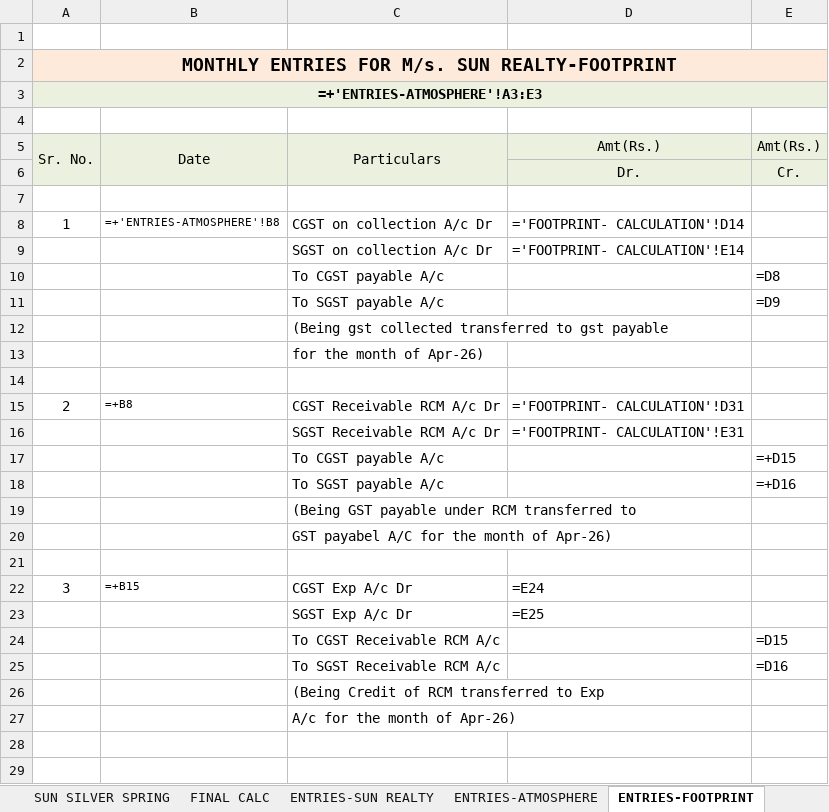
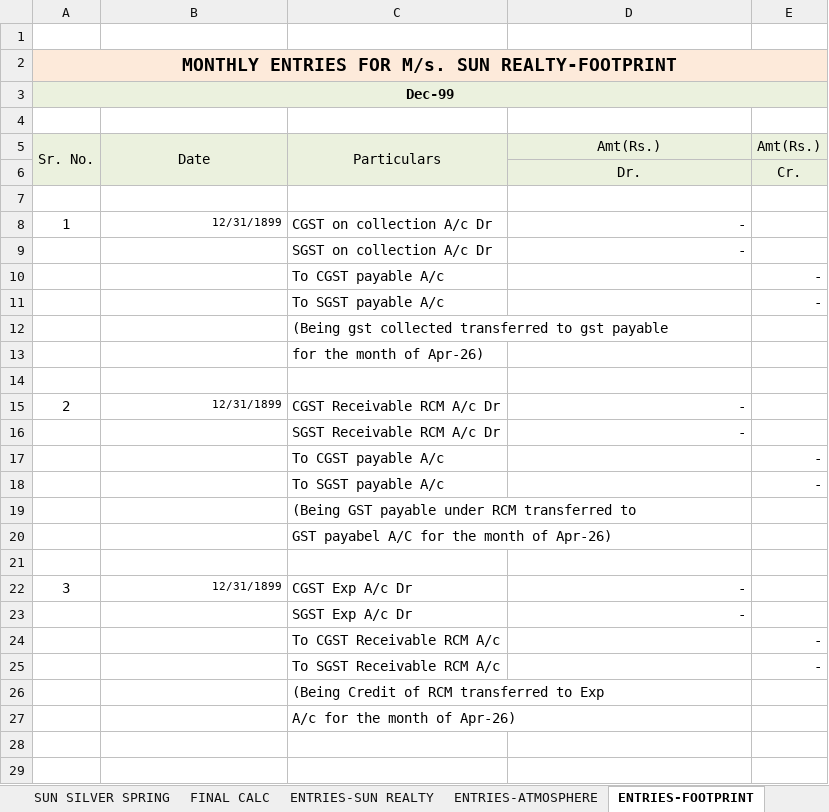
Before and after one commit to jayant1345/sun_builders, an Excel workbook: output/GSTR-1_SEP-26_AUTOMATED.xlsx, sheet ENTRIES-FOOTPRINT, drawn as a sheet; only a part is shown; values as stored, in another font and other column widths than the file's, no borders; formulas without a stored value are shown as written; 1 other sheet too large or unreadable and not compared; the diff covers the shown part only; the diff names each change by its address in the sheet, - before the commit and + after, or states it on an @@ line.

```diff
--- a/output/GSTR-1_SEP-26_AUTOMATED.xlsx (sheet ENTRIES-FOOTPRINT)
+++ b/output/GSTR-1_SEP-26_AUTOMATED.xlsx (sheet ENTRIES-FOOTPRINT)
-A3 (Sr. No.): =+'ENTRIES-ATMOSPHERE'!A3:E3
+A3 (Sr. No.): Dec-99
-B8 (Date): =+'ENTRIES-ATMOSPHERE'!B8
+B8 (Date): 12/31/1899
-D8 (Amt(Rs.)): ='FOOTPRINT- CALCULATION'!D14
+D8 (Amt(Rs.)): -
-D9 (Amt(Rs.)): ='FOOTPRINT- CALCULATION'!E14
+D9 (Amt(Rs.)): -
-E10 (Amt(Rs.)): =D8
+E10 (Amt(Rs.)): -
-E11 (Amt(Rs.)): =D9
+E11 (Amt(Rs.)): -
-B15 (Date): =+B8
+B15 (Date): 12/31/1899
-D15 (Amt(Rs.)): ='FOOTPRINT- CALCULATION'!D31
+D15 (Amt(Rs.)): -
-D16 (Amt(Rs.)): ='FOOTPRINT- CALCULATION'!E31
+D16 (Amt(Rs.)): -
-E17 (Amt(Rs.)): =+D15
+E17 (Amt(Rs.)): -
-E18 (Amt(Rs.)): =+D16
+E18 (Amt(Rs.)): -
-B22 (Date): =+B15
+B22 (Date): 12/31/1899
-D22 (Amt(Rs.)): =E24
+D22 (Amt(Rs.)): -
-D23 (Amt(Rs.)): =E25
+D23 (Amt(Rs.)): -
-E24 (Amt(Rs.)): =D15
+E24 (Amt(Rs.)): -
-E25 (Amt(Rs.)): =D16
+E25 (Amt(Rs.)): -
```
Also changed, not shown: 4 edited cells elsewhere in this sheet, sheet SUN REALTY FOOTPRINT- MEMBERS, sheet SUN REALTY ATMOS-MEMBERS COLL, sheet SUN PARK WEST- MEMBER COLL., sheet SUN REALTY-CALC, sheet SUN REALTY-MEM COLL, sheet SUN REALTY ATMOS-CALC, 8 more sheets, hidden cells, 3 other files.
